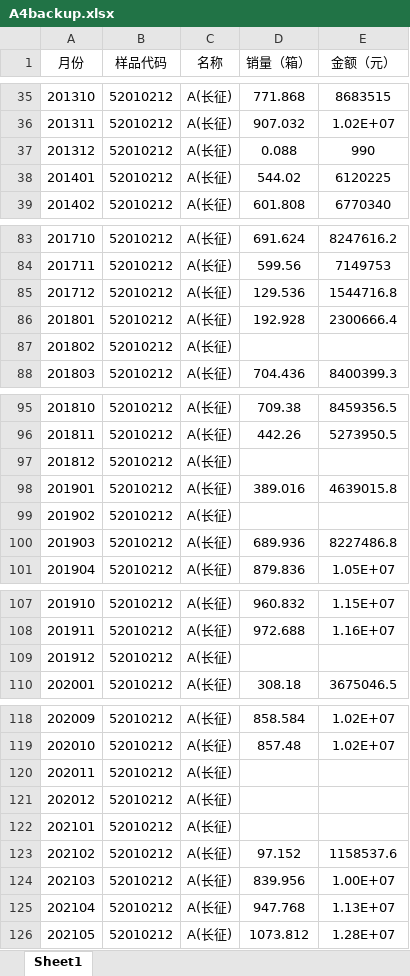
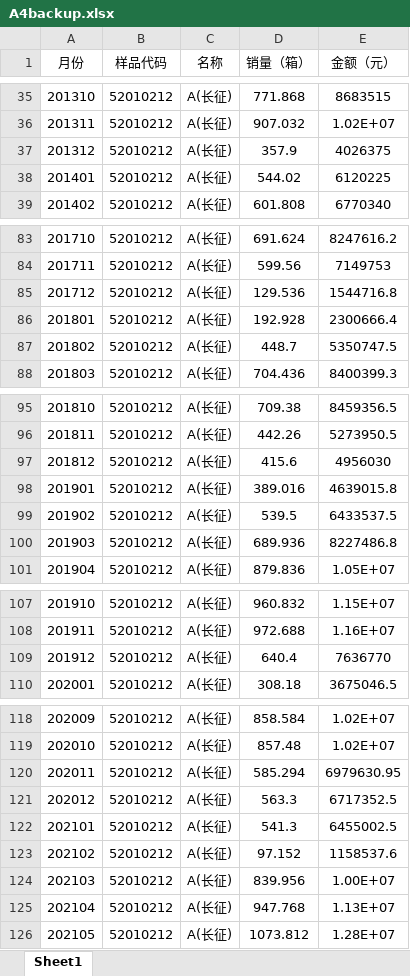
Before and after one commit to upcerbin/nmmcm3, an Excel workbook: source_data/A4backup.xlsx, sheet Sheet1, drawn as a sheet; only a part is shown, gaps mark what is left out; values as stored, in another font and other column widths than the file's, no borders; the diff names each change by its address in the sheet, - before the commit and + after, or states it on an @@ line.

```diff
--- a/source_data/A4backup.xlsx (sheet Sheet1)
+++ b/source_data/A4backup.xlsx (sheet Sheet1)
-D37 (销量（箱）): 0.088
+D37 (销量（箱）): 357.9
-E37 (金额（元）): 990
+E37 (金额（元）): 4026375
-D87 (销量（箱）): (empty)
+D87 (销量（箱）): 448.7
-E87 (金额（元）): (empty)
+E87 (金额（元）): 5350747.5
-D97 (销量（箱）): (empty)
+D97 (销量（箱）): 415.6
-E97 (金额（元）): (empty)
+E97 (金额（元）): 4956030
-D99 (销量（箱）): (empty)
+D99 (销量（箱）): 539.5
-E99 (金额（元）): (empty)
+E99 (金额（元）): 6433537.5
-D109 (销量（箱）): (empty)
+D109 (销量（箱）): 640.4
-E109 (金额（元）): (empty)
+E109 (金额（元）): 7636770
-D120 (销量（箱）): (empty)
+D120 (销量（箱）): 585.294
-E120 (金额（元）): (empty)
+E120 (金额（元）): 6979630.95
-D121 (销量（箱）): (empty)
+D121 (销量（箱）): 563.3
-E121 (金额（元）): (empty)
+E121 (金额（元）): 6717352.5
-D122 (销量（箱）): (empty)
+D122 (销量（箱）): 541.3
-E122 (金额（元）): (empty)
+E122 (金额（元）): 6455002.5
```
Also changed, not shown: formulas that keep their value, final_result/A4.xlsx, temp.xlsx, 3 other files.
